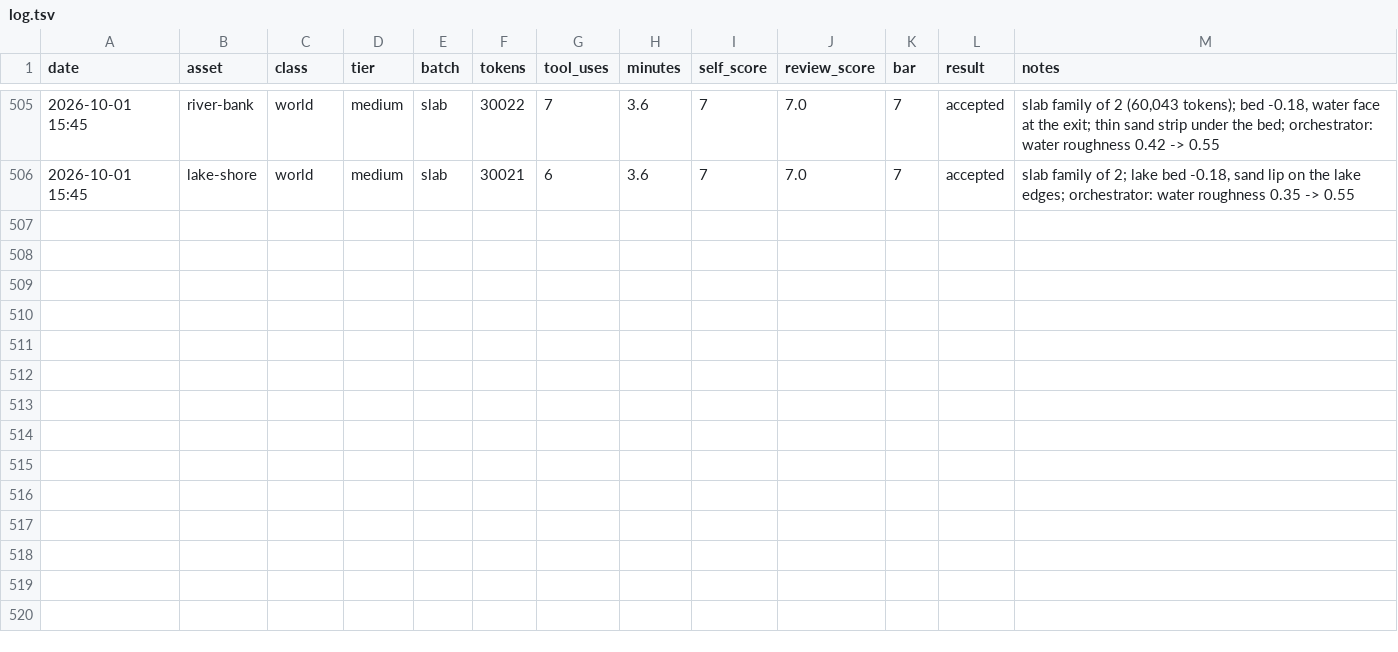
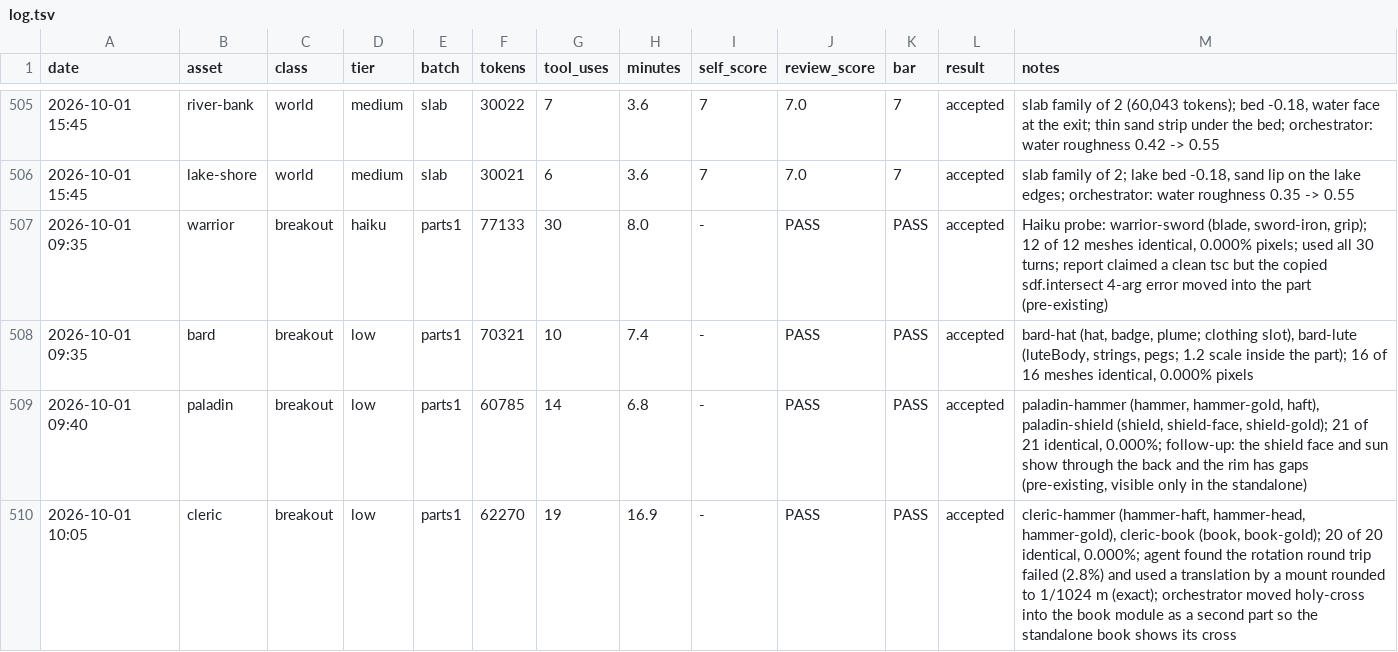
Before and after one commit to bodangren/advantage-forge, a TSV file: bench/sonnet/log.tsv, drawn as a sheet; only a part is shown, gaps mark what is left out; the diff names each change by its address in the sheet, - before the commit and + after, or states it on an @@ line.

```diff
--- a/bench/sonnet/log.tsv
+++ b/bench/sonnet/log.tsv
+row 507: 2026-10-01 09:35 | warrior | breakout | haiku | parts1 | 77133 | 30 | 8.0 | - | PASS | PASS | accepted | Haiku probe: warrior-sword (blade, sword-iron, grip); 12 of 12 meshes identical, 0.000% pixels; used all 30 turns; report claimed a clean tsc but the copied sdf.intersect 4-arg error moved into the part (pre-existing)
+row 508: 2026-10-01 09:35 | bard | breakout | low | parts1 | 70321 | 10 | 7.4 | - | PASS | PASS | accepted | bard-hat (hat, badge, plume; clothing slot), bard-lute (luteBody, strings, pegs; 1.2 scale inside the part); 16 of 16 meshes identical, 0.000% pixels
+row 509: 2026-10-01 09:40 | paladin | breakout | low | parts1 | 60785 | 14 | 6.8 | - | PASS | PASS | accepted | paladin-hammer (hammer, hammer-gold, haft), paladin-shield (shield, shield-face, shield-gold); 21 of 21 identical, 0.000%; follow-up: the shield face and sun show through the back and the rim has gaps (pre-existing, visible only in the standalone)
+row 510: 2026-10-01 10:05 | cleric | breakout | low | parts1 | 62270 | 19 | 16.9 | - | PASS | PASS | accepted | cleric-hammer (hammer-haft, hammer-head, hammer-gold), cleric-book (book, book-gold); 20 of 20 identical, 0.000%; agent found the rotation round trip failed (2.8%) and used a translation by a mount rounded to 1/1024 m (exact); orchestrator moved holy-cross into the book module as a second part so the standalone book shows its cross
```
Also changed, not shown: 20 other files.
